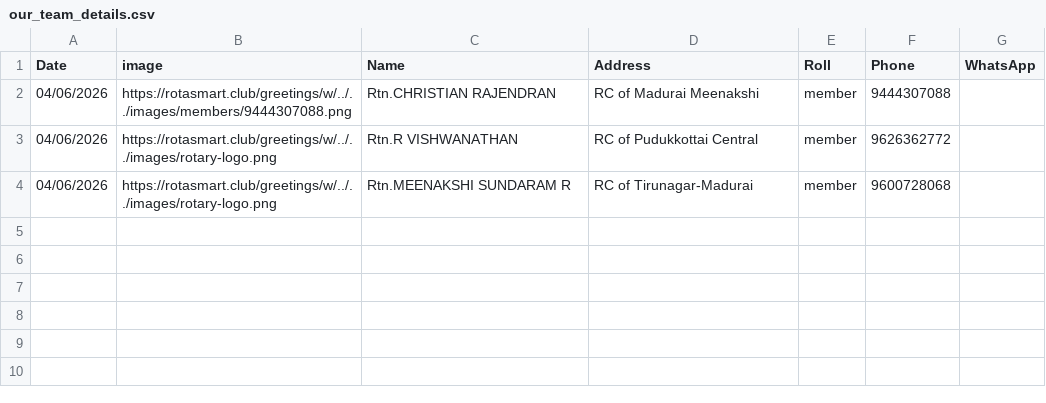
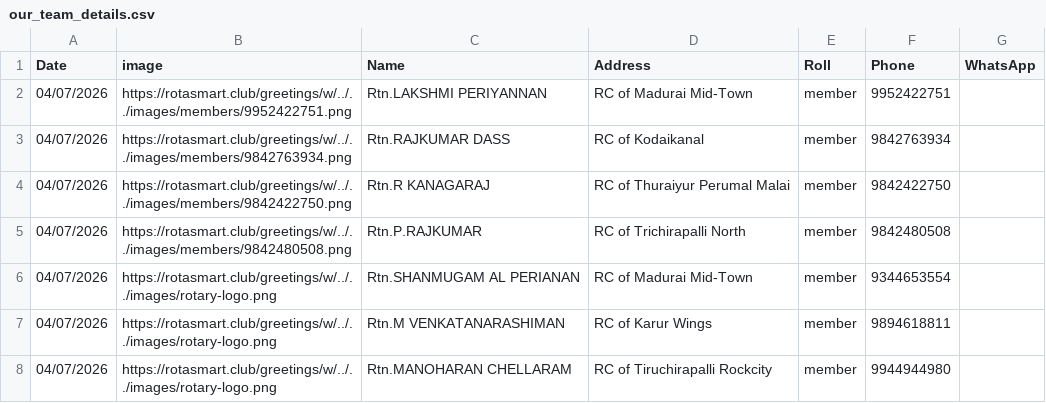
Before and after one commit to amuthap/wedding_automation, a CSV file: our_team_details.csv, drawn as a sheet.

```diff
--- a/our_team_details.csv
+++ b/our_team_details.csv
@@ -1,4 +1,8 @@
 Date,image,Name,Address,Roll,Phone,WhatsApp
-04/06/2026,https://rotasmart.club/greetings/w/../../images/members/9444307088.png,Rtn.CHRISTIAN RAJENDRAN,RC of Madurai Meenakshi,member,9444307088,
-04/06/2026,https://rotasmart.club/greetings/w/../../images/rotary-logo.png,Rtn.R VISHWANATHAN,RC of Pudukkottai Central,member,9626362772,
-04/06/2026,https://rotasmart.club/greetings/w/../../images/rotary-logo.png,Rtn.MEENAKSHI SUNDARAM R,RC of Tirunagar-Madurai,member,9600728068,
+04/07/2026,https://rotasmart.club/greetings/w/../../images/members/9952422751.png,Rtn.LAKSHMI PERIYANNAN,RC of Madurai Mid-Town,member,9952422751,
+04/07/2026,https://rotasmart.club/greetings/w/../../images/members/9842763934.png,Rtn.RAJKUMAR DASS,RC of Kodaikanal,member,9842763934,
+04/07/2026,https://rotasmart.club/greetings/w/../../images/members/9842422750.png,Rtn.R KANAGARAJ,RC of Thuraiyur Perumal Malai,member,9842422750,
+04/07/2026,https://rotasmart.club/greetings/w/../../images/members/9842480508.png,Rtn.P.RAJKUMAR,RC of Trichirapalli North,member,9842480508,
+04/07/2026,https://rotasmart.club/greetings/w/../../images/rotary-logo.png,Rtn.SHANMUGAM AL PERIANAN,RC of Madurai Mid-Town,member,9344653554,
+04/07/2026,https://rotasmart.club/greetings/w/../../images/rotary-logo.png,Rtn.M VENKATANARASHIMAN,RC of Karur Wings,member,9894618811,
+04/07/2026,https://rotasmart.club/greetings/w/../../images/rotary-logo.png,Rtn.MANOHARAN CHELLARAM,RC of Tiruchirapalli Rockcity,member,9944944980,
```
Also changed, not shown: 15 other files.
